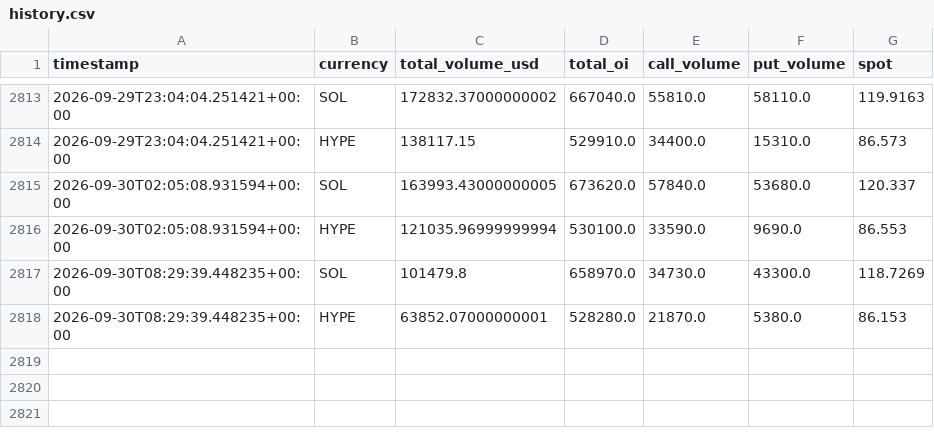
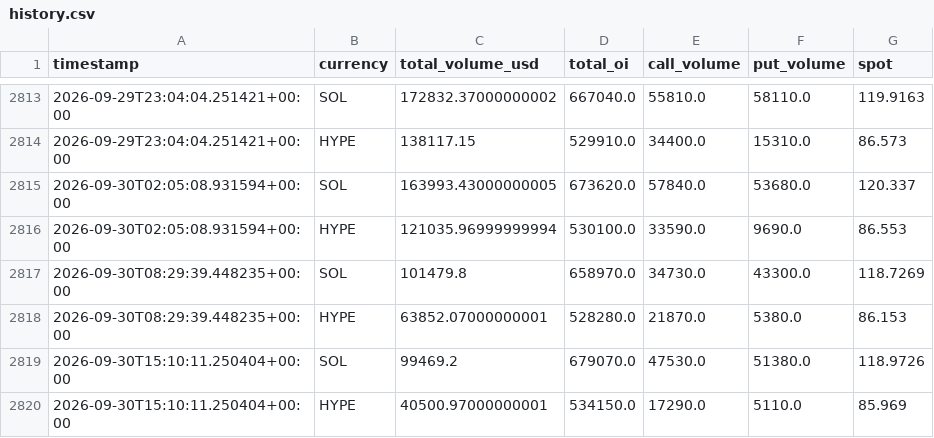
Before and after one commit to tunceryazgan/deribit-options-tracker-, a CSV file: data/history.csv, drawn as a sheet; only a part is shown, gaps mark what is left out.

```diff
--- a/data/history.csv
+++ b/data/history.csv
@@ -2818 +2818,3 @@ timestamp,currency,total_volume_usd,total_oi,call_volume,put_volume,spot
 2026-09-30T08:29:39.448235+00:00,HYPE,63852.07000000001,528280.0,21870.0,5380.0,86.153
+2026-09-30T15:10:11.250404+00:00,SOL,99469.2,679070.0,47530.0,51380.0,118.9726
+2026-09-30T15:10:11.250404+00:00,HYPE,40500.97000000001,534150.0,17290.0,5110.0,85.969
```
Also changed, not shown: 1 other file.
